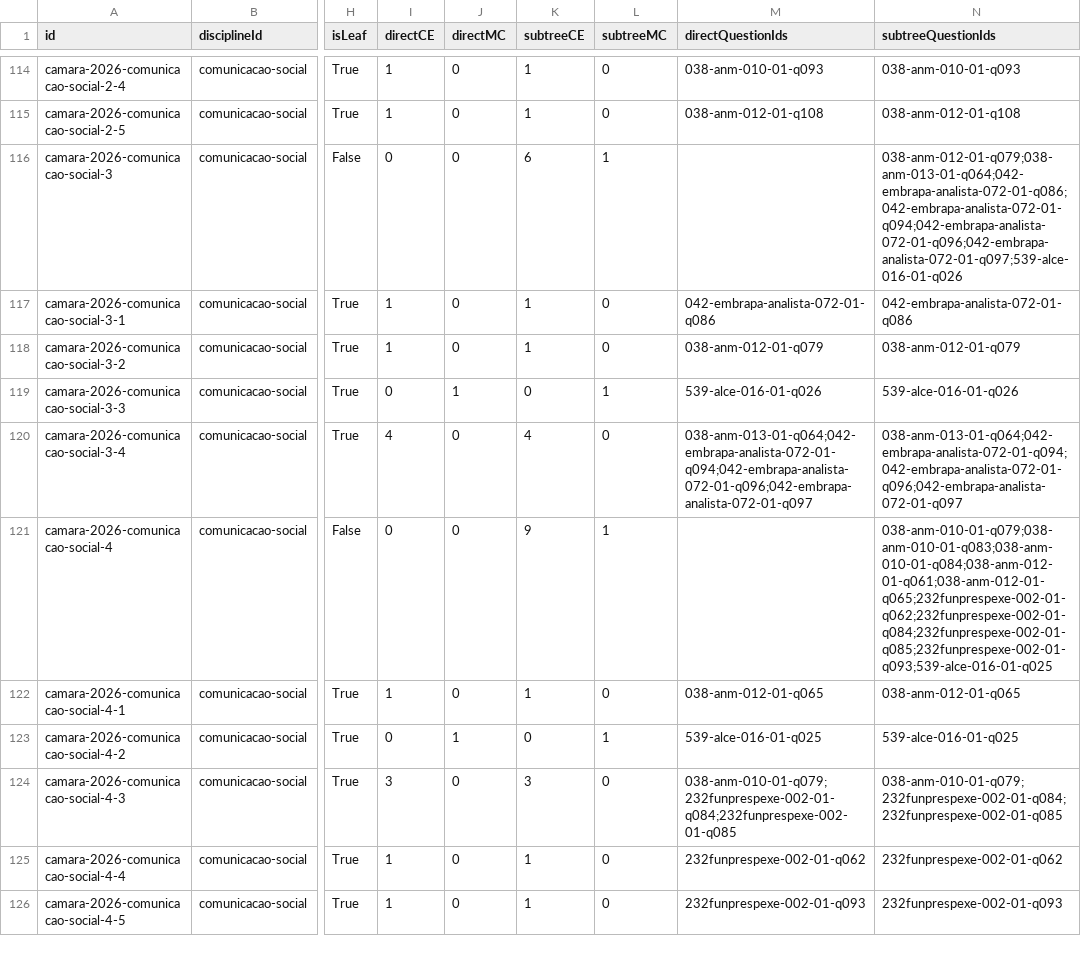
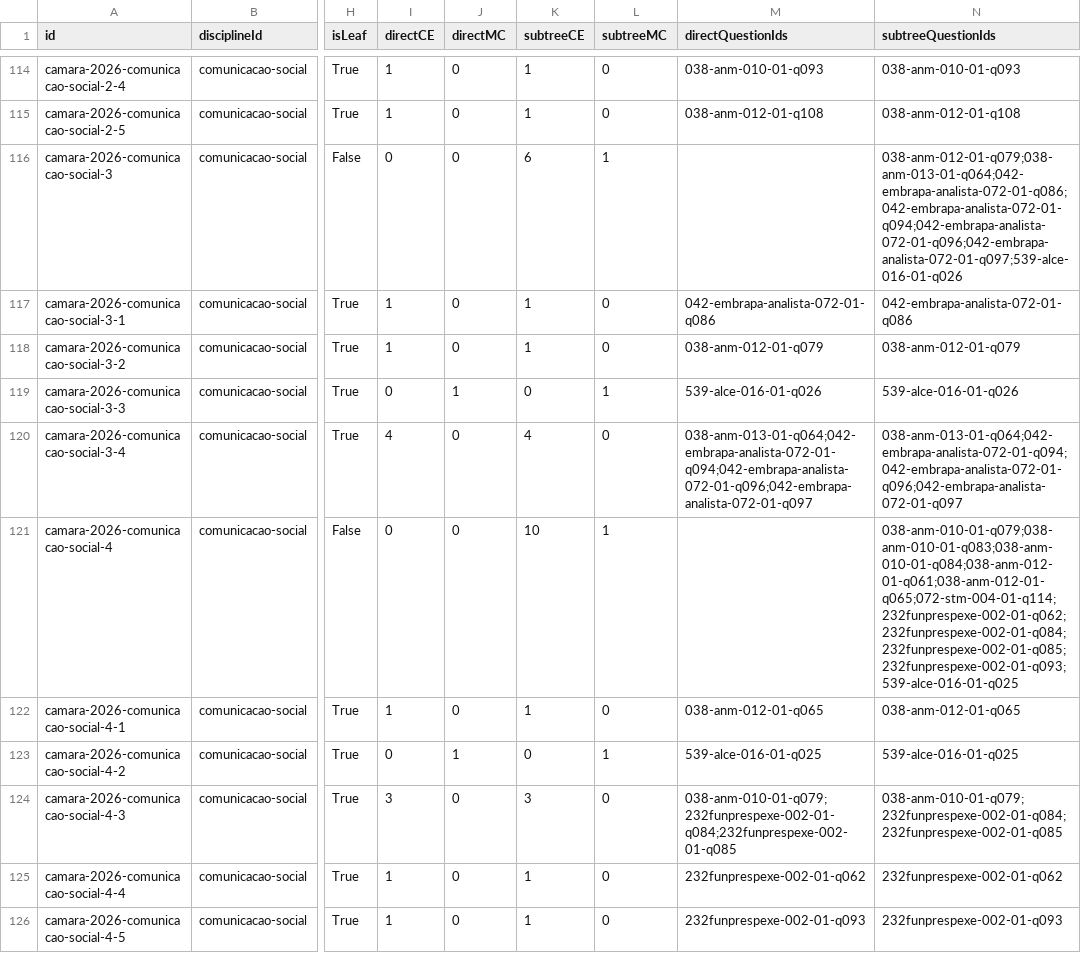
Before and after one commit to cxjube/questionadorConcursos, a CSV file: documentation/coverage-current.csv, drawn as a sheet; only a part is shown, gaps mark what is left out; the diff covers the shown part only; the diff names each change by its address in the sheet, - before the commit and + after, or states it on an @@ line.

```diff
--- a/documentation/coverage-current.csv
+++ b/documentation/coverage-current.csv
-K121 (subtreeCE): 9
+K121 (subtreeCE): 10
-N121 (subtreeQuestionIds): 038-anm-010-01-q079;038-anm-010-01-q083;038-anm-010-01-q084;038-anm-012-01-q061;038-anm-012-01-q065;232funprespexe-002-01-q062;232funprespexe-002-01-q084;232funprespexe-002-01-q085;232funprespexe-002-01-q093;539-alce-016-01-q025
+N121 (subtreeQuestionIds): 038-anm-010-01-q079;038-anm-010-01-q083;038-anm-010-01-q084;038-anm-012-01-q061;038-anm-012-01-q065;072-stm-004-01-q114;232funprespexe-002-01-q062;232funprespexe-002-01-q084;232funprespexe-002-01-q085;232funprespexe-002-01-q093;539-alce-016-01-q025
```
Also changed, not shown: 71 edited cells elsewhere in this file, 45 other files.
